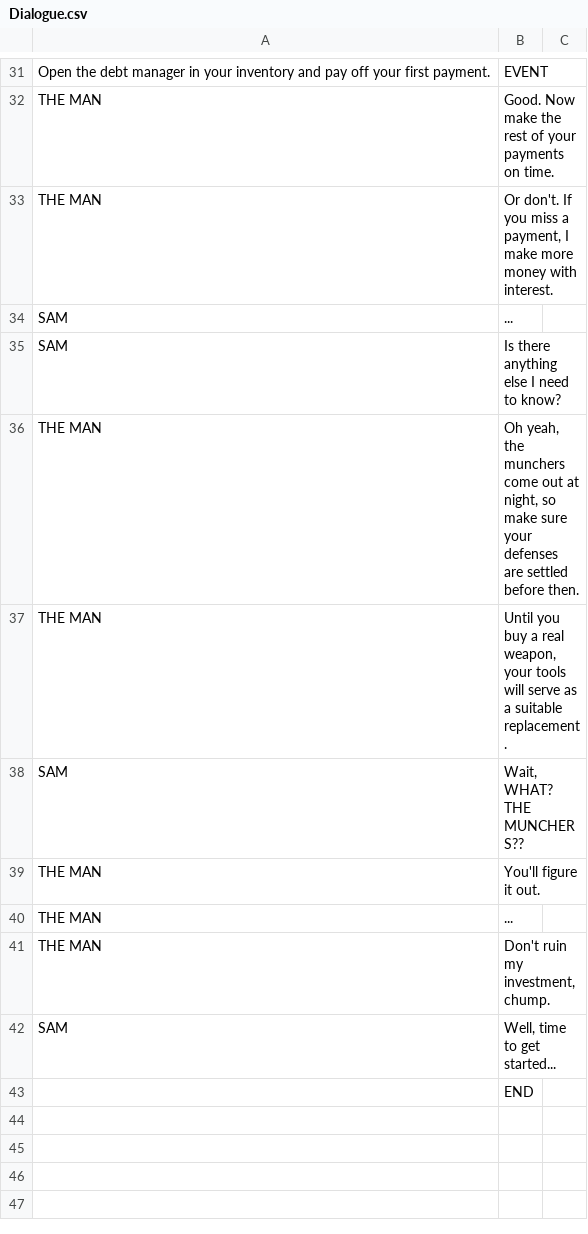
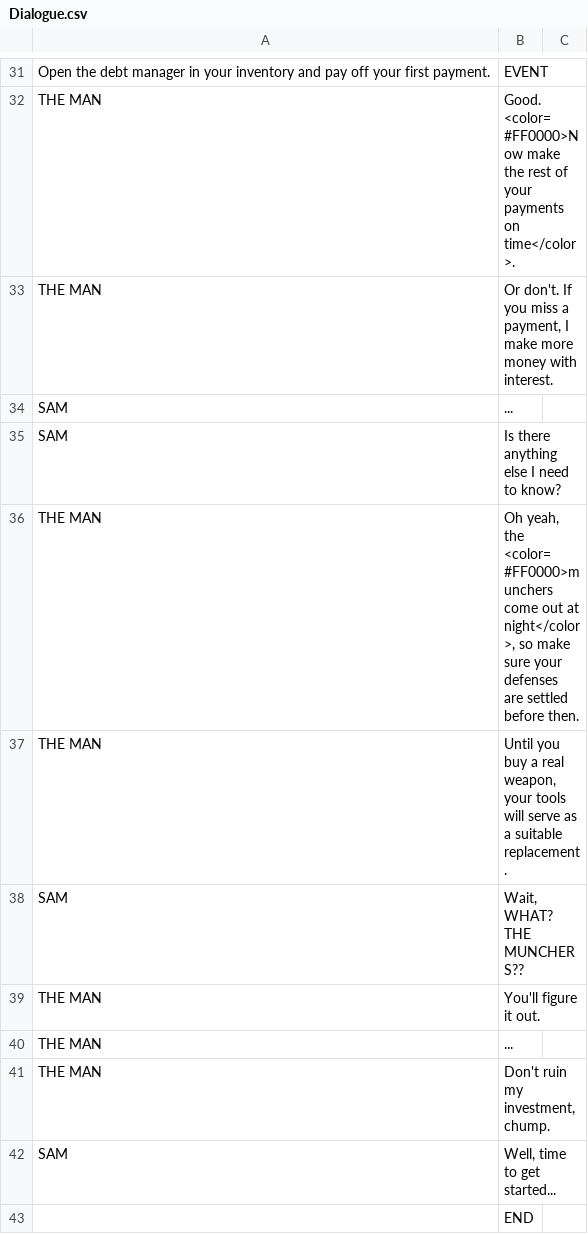
Before and after one commit to CubeTures/StellarHarvest, a CSV file: Sunspore/Assets/Scripts/Dialogue/Dialogue.csv, drawn as a sheet; only a part is shown, gaps mark what is left out; the diff covers the shown part only; the diff names each change by its address in the sheet, - before the commit and + after, or states it on an @@ line.

```diff
--- a/Sunspore/Assets/Scripts/Dialogue/Dialogue.csv
+++ b/Sunspore/Assets/Scripts/Dialogue/Dialogue.csv
-B32: Good. Now make the rest of your payments on time.
+B32: Good. <color=#FF0000>Now make the rest of your payments on time</color>.
-B36: …yeah, the munchers come out at night, so make…
+B36: …yeah, the <color=#FF0000>munchers come out at night</color>, so make…
```
Also changed, not shown: 13 edited cells elsewhere in this file.
